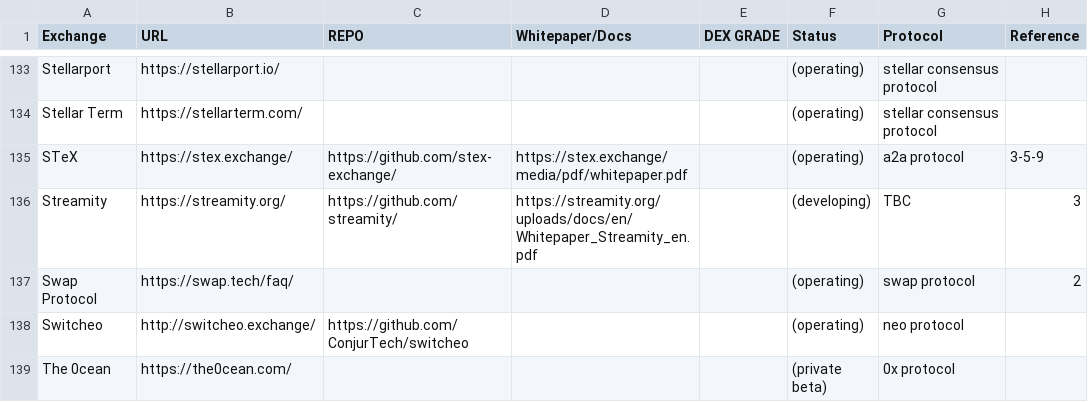
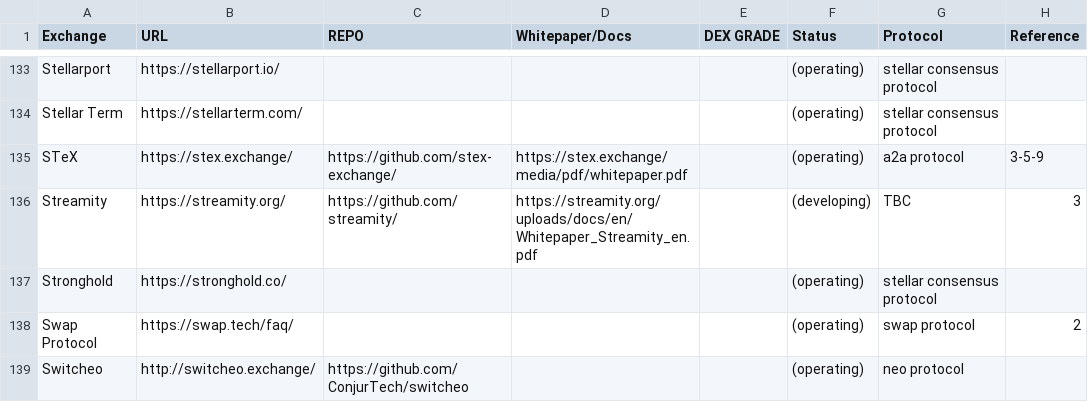
Before and after one commit to eliooses/BTCards, a CSV file: index.csv, drawn as a sheet; only a part is shown, gaps mark what is left out; the shorter side is filled out with more unchanged rows.

Commit message:
Stronghold added

```diff
--- a/index.csv
+++ b/index.csv
@@ -136,2 +136,3 @@ STeX, https://stex.exchange/, https://github.com/stex-exchange/, https://stex.ex
 Streamity, https://streamity.org/, https://github.com/streamity/, https://streamity.org/uploads/docs/en/Whitepaper_Streamity_en.pdf, , (developing), TBC, 3
+Stronghold, https://stronghold.co/, , , , (operating), stellar consensus protocol,
 Swap Protocol, https://swap.tech/faq/, , , , (operating), swap protocol, 2
```
Also changed, not shown: 1 other file.
